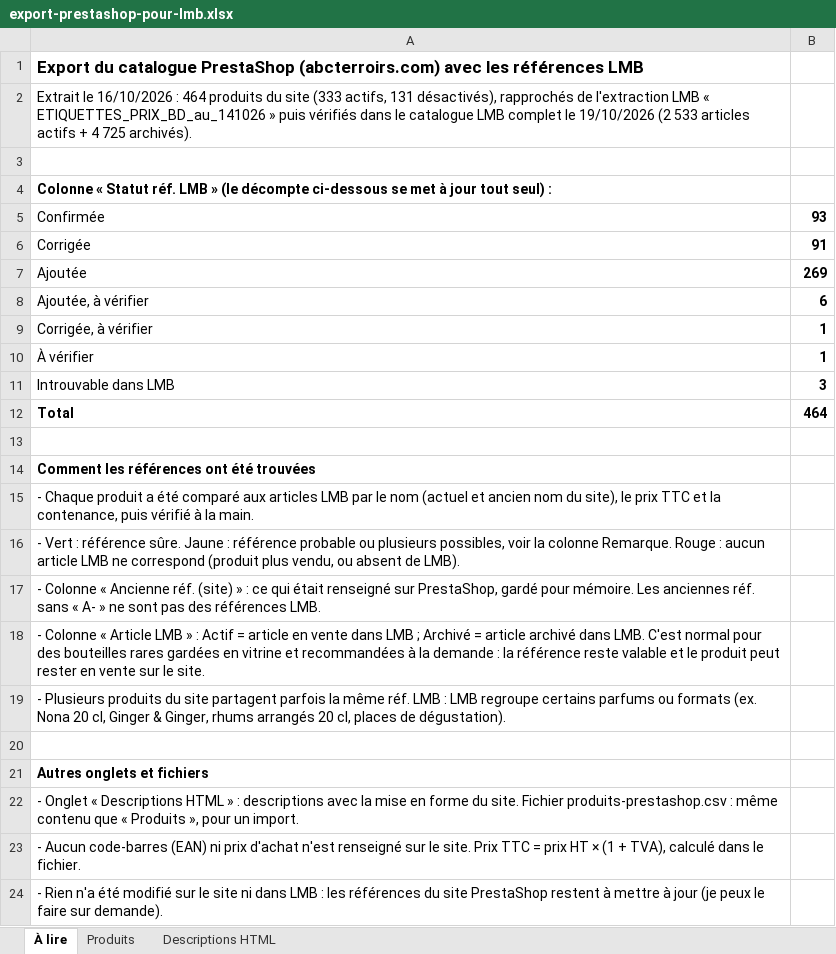
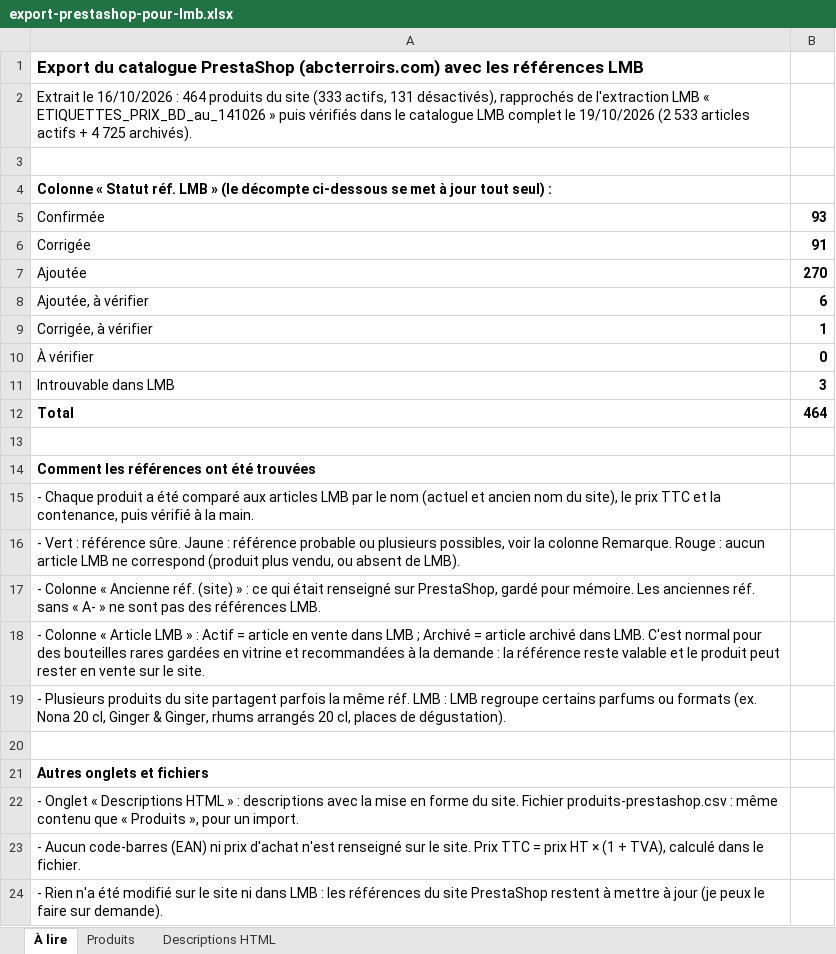
Before and after one commit to BentoDJ/Mondeslibres, an Excel workbook: abc-terroirs/export-lmb/export-prestashop-pour-lmb.xlsx, sheet À lire, drawn as a sheet; values as stored, in another font and other column widths than the file's, no borders; the diff names each change by its address in the sheet, - before the commit and + after, or states it on an @@ line.

```diff
--- a/abc-terroirs/export-lmb/export-prestashop-pour-lmb.xlsx (sheet À lire)
+++ b/abc-terroirs/export-lmb/export-prestashop-pour-lmb.xlsx (sheet À lire)
-B7: 269
+B7: 270
-B10: 1
+B10: 0
```
Also changed, not shown: sheet Produits, sheet Descriptions HTML, 2 other files.
